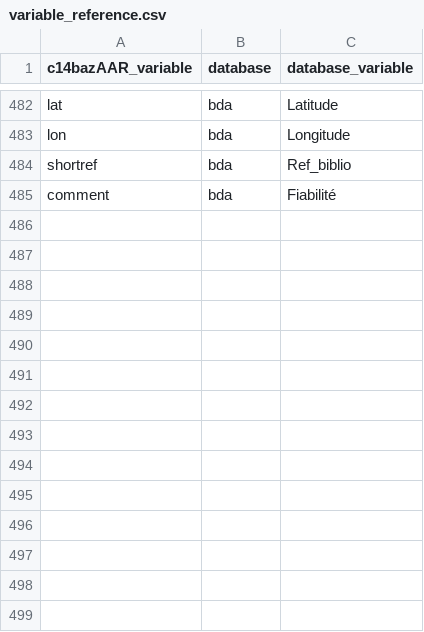
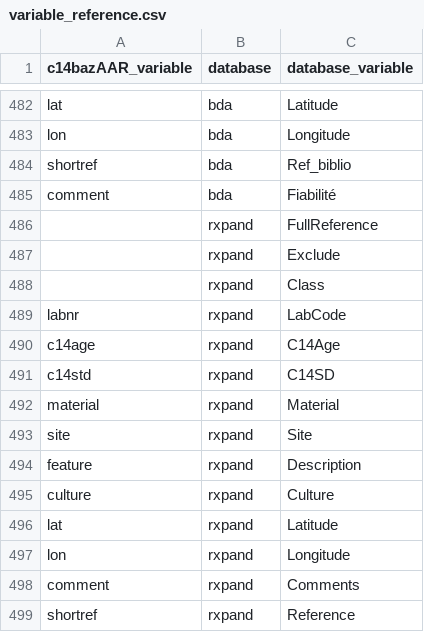
Before and after one commit to ropensci/c14bazAAR, a CSV file: data-raw/variable_reference.csv, drawn as a sheet; only a part is shown, gaps mark what is left out; the diff names each change by its address in the sheet, - before the commit and + after, or states it on an @@ line.

Commit message:
getter function for rxpand db

```diff
--- a/data-raw/variable_reference.csv
+++ b/data-raw/variable_reference.csv
+row 486:  | rxpand | FullReference
+row 487:  | rxpand | Exclude
+row 488:  | rxpand | Class
+row 489: labnr | rxpand | LabCode
+row 490: c14age | rxpand | C14Age
+row 491: c14std | rxpand | C14SD
+row 492: material | rxpand | Material
+row 493: site | rxpand | Site
+row 494: feature | rxpand | Description
+row 495: culture | rxpand | Culture
+row 496: lat | rxpand | Latitude
+row 497: lon | rxpand | Longitude
+row 498: comment | rxpand | Comments
+row 499: shortref | rxpand | Reference
```
Also changed, not shown: data-raw/db_info_table.csv, 9 other files.
